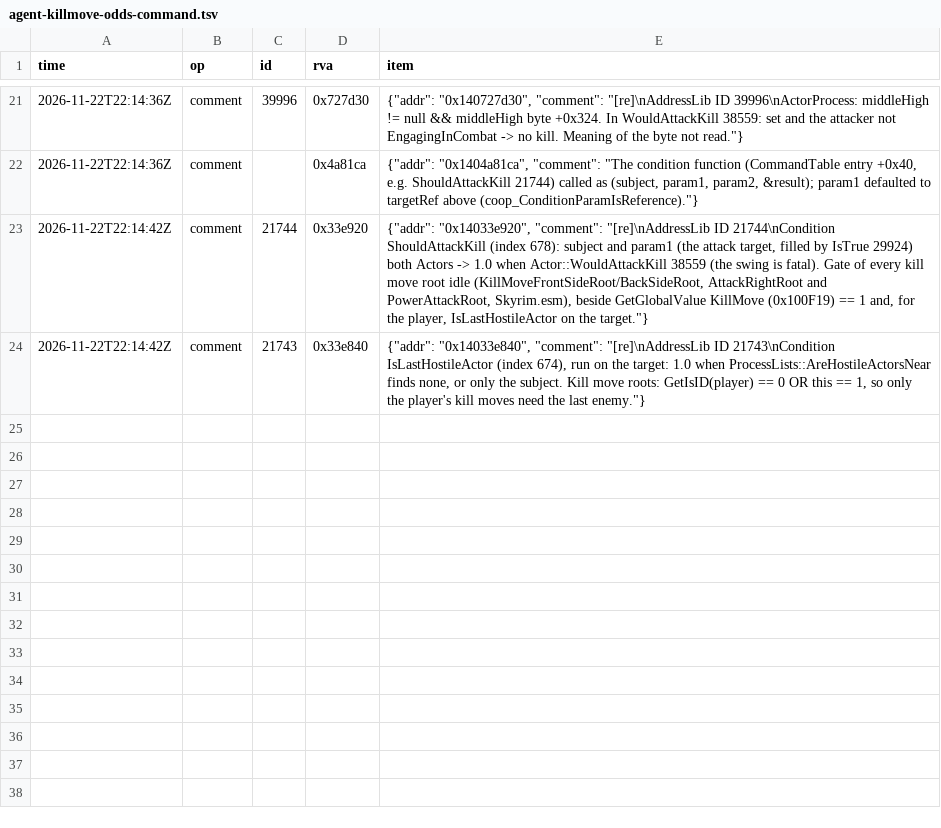
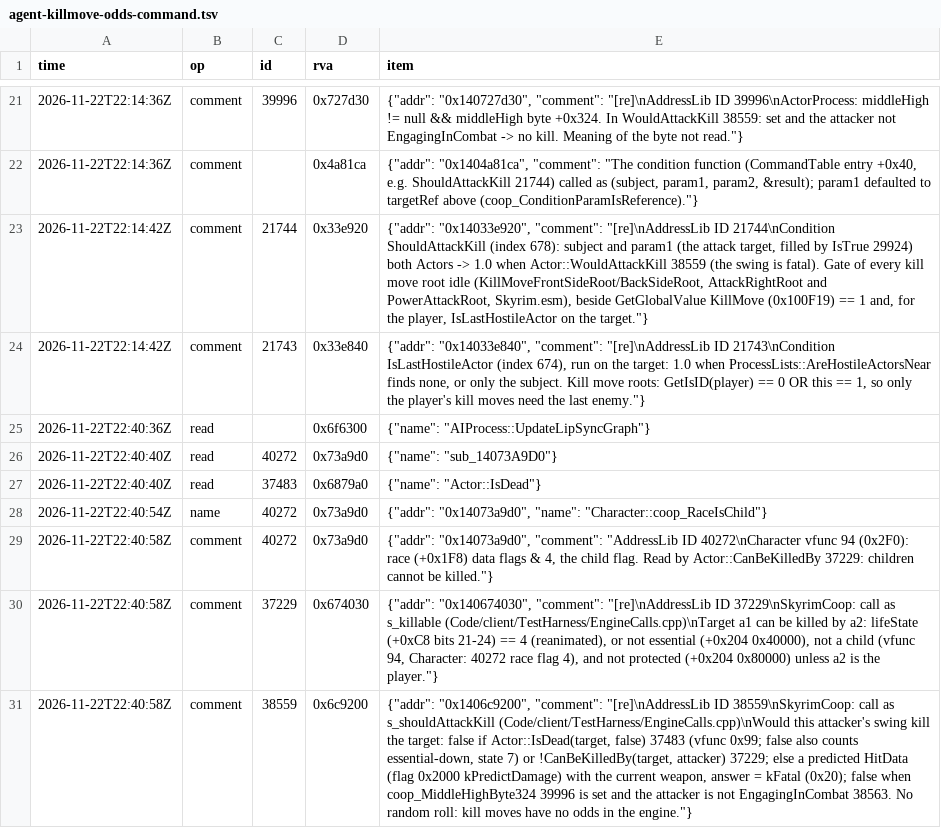
Before and after one commit to blockheads/SkyrimCoop, a TSV file: docs/re/journal/1.7.104/agent-killmove-odds-command.tsv, drawn as a sheet; only a part is shown, gaps mark what is left out; the diff names each change by its address in the sheet, - before the commit and + after, or states it on an @@ line.

```diff
--- a/docs/re/journal/1.7.104/agent-killmove-odds-command.tsv
+++ b/docs/re/journal/1.7.104/agent-killmove-odds-command.tsv
+row 25: 2026-11-22T22:40:36Z | read |  | 0x6f6300 | {"name": "AIProcess::UpdateLipSyncGraph"}
+row 26: 2026-11-22T22:40:40Z | read | 40272 | 0x73a9d0 | {"name": "sub_14073A9D0"}
+row 27: 2026-11-22T22:40:40Z | read | 37483 | 0x6879a0 | {"name": "Actor::IsDead"}
+row 28: 2026-11-22T22:40:54Z | name | 40272 | 0x73a9d0 | {"addr": "0x14073a9d0", "name": "Character::coop_RaceIsChild"}
+row 29: 2026-11-22T22:40:58Z | comment | 40272 | 0x73a9d0 | {"addr": "0x14073a9d0", "comment": "AddressLib ID 40272\nCharacter vfunc 94 (0x2F0): race (+0x1F8) data flags & 4, the child flag. Read by Actor::CanBeKilledBy 37229: children cannot be killed."}
+row 30: 2026-11-22T22:40:58Z | comment | 37229 | 0x674030 | {"addr": "0x140674030", "comment": "[re]\nAddressLib ID 37229\nSkyrimCoop: call as s_killable (Code/client/TestHarness/EngineCalls.cpp)\nTarget a1 can be killed by a2: lifeState (+0xC8 bits 21-24) == 4 (reanimated), or not essential (+0x204 0x40000), not a child (vfunc 94, Character: 40272 race flag 4), and not protected (+0x204 0x80000) unless a2 is the player."}
+row 31: 2026-11-22T22:40:58Z | comment | 38559 | 0x6c9200 | {"addr": "0x1406c9200", "comment": "[re]\nAddressLib ID 38559\nSkyrimCoop: call as s_shouldAttackKill (Code/client/TestHarness/EngineCalls.cpp)\nWould this attacker's swing kill the target: false if Actor::IsDead(target, false) 37483 (vfunc 0x99; false also counts essential-down, state 7) or !CanBeKilledBy(target, attacker) 37229; else a predicted HitData (flag 0x2000 kPredictDamage) with the current weapon, answer = kFatal (0x20); false when coop_MiddleHighByte324 39996 is set and the attacker is not EngagingInCombat 38563. No random roll: kill moves have no odds in the engine."}
```
Also changed, not shown: 3 other files.
